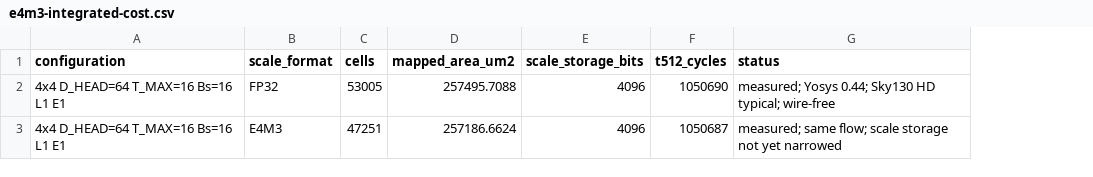
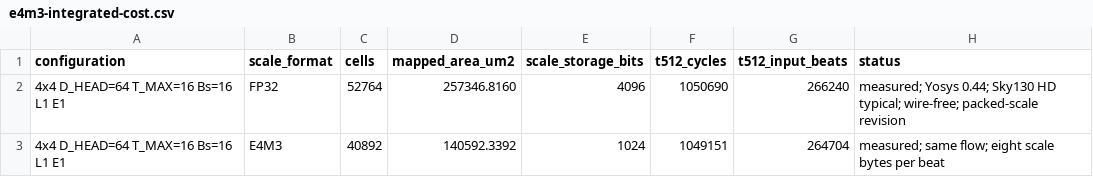
Before and after one commit to vamsireddysup/ECE510-H4AI, a CSV file: docs/results/data/e4m3-integrated-cost.csv, drawn as a sheet; addresses are those after the commit; the diff names each change by its address in the sheet, - before the commit and + after, or states it on an @@ line.

Commit message:
rtl: pack E4M3 scales as bytes

```diff
--- a/docs/results/data/e4m3-integrated-cost.csv
+++ b/docs/results/data/e4m3-integrated-cost.csv
+column G (t512_input_beats), rows 2-3: 266240 | 264704
-C2 (cells): 53005
+C2 (cells): 52764
-D2 (mapped_area_um2): 257495.7088
+D2 (mapped_area_um2): 257346.8160
-H2 (status): …HD typical; wire-free
+H2 (status): …HD typical; wire-free; packed-scale revision
-C3 (cells): 47251
+C3 (cells): 40892
-D3 (mapped_area_um2): 257186.6624
+D3 (mapped_area_um2): 140592.3392
-E3 (scale_storage_bits): 4096
+E3 (scale_storage_bits): 1024
-F3 (t512_cycles): 1050687
+F3 (t512_cycles): 1049151
-H3 (status): …same flow; scale storage not yet narrowed
+H3 (status): …same flow; eight scale bytes per beat
```
Also changed, not shown: 11 other files.
